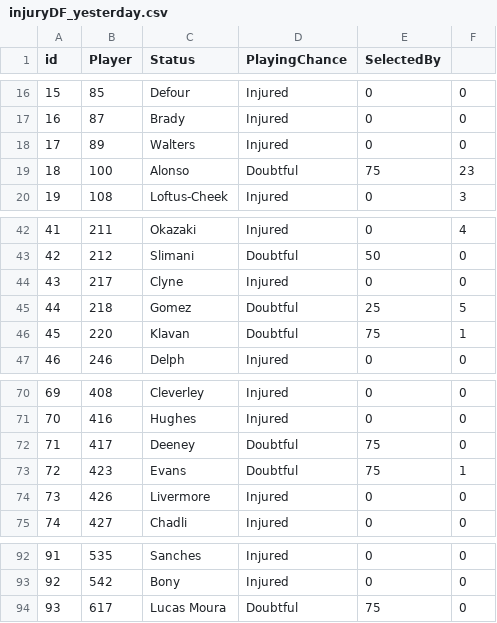
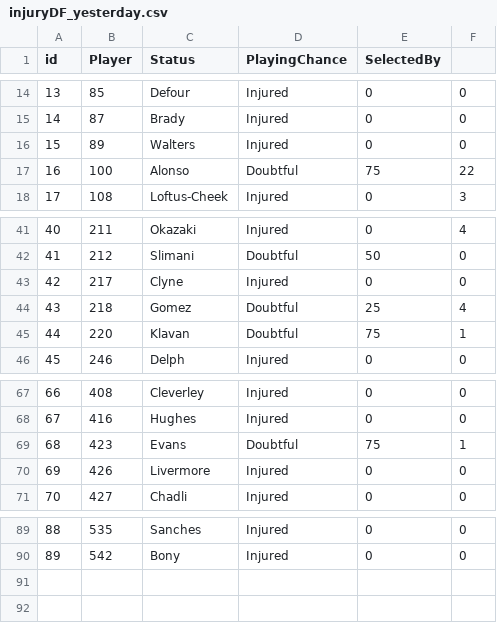
Before and after one commit to gpoudel/FPL-Analytics, a CSV file: fplBoardLive/data/injuryDF_yesterday.csv, drawn as a sheet; only a part is shown, gaps mark what is left out; removed rows and columns are numbered as before the commit, all else as after; the diff covers the shown part only; the diff names each change by its address in the sheet, - before the commit and + after, or states it on an @@ line.

```diff
--- a/fplBoardLive/data/injuryDF_yesterday.csv
+++ b/fplBoardLive/data/injuryDF_yesterday.csv
@@ column A (id) renumbered between rows 2 and 90 @@
-F17: 23
+F17: 22
-F44: 5
+F44: 4
-row 72: 71 | 417 | Deeney | Doubtful | 75 | 0
-row 94: 93 | 617 | Lucas Moura | Doubtful | 75 | 0
```
Also changed, not shown: 3 added rows, 5 removed rows and 3 edited cells elsewhere in this file, fplBoardLive/data/DailyPriceUpdate.csv, 16 other files.
